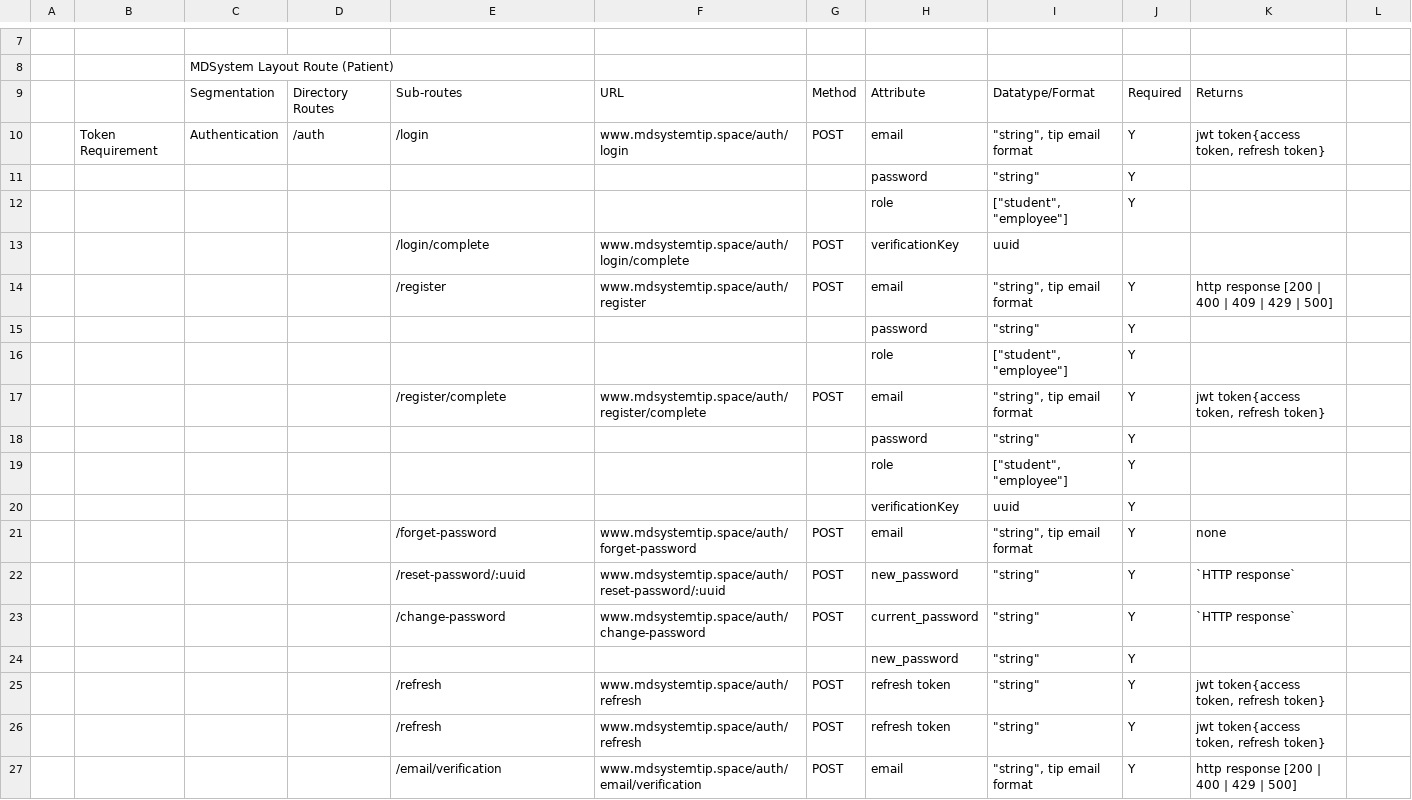
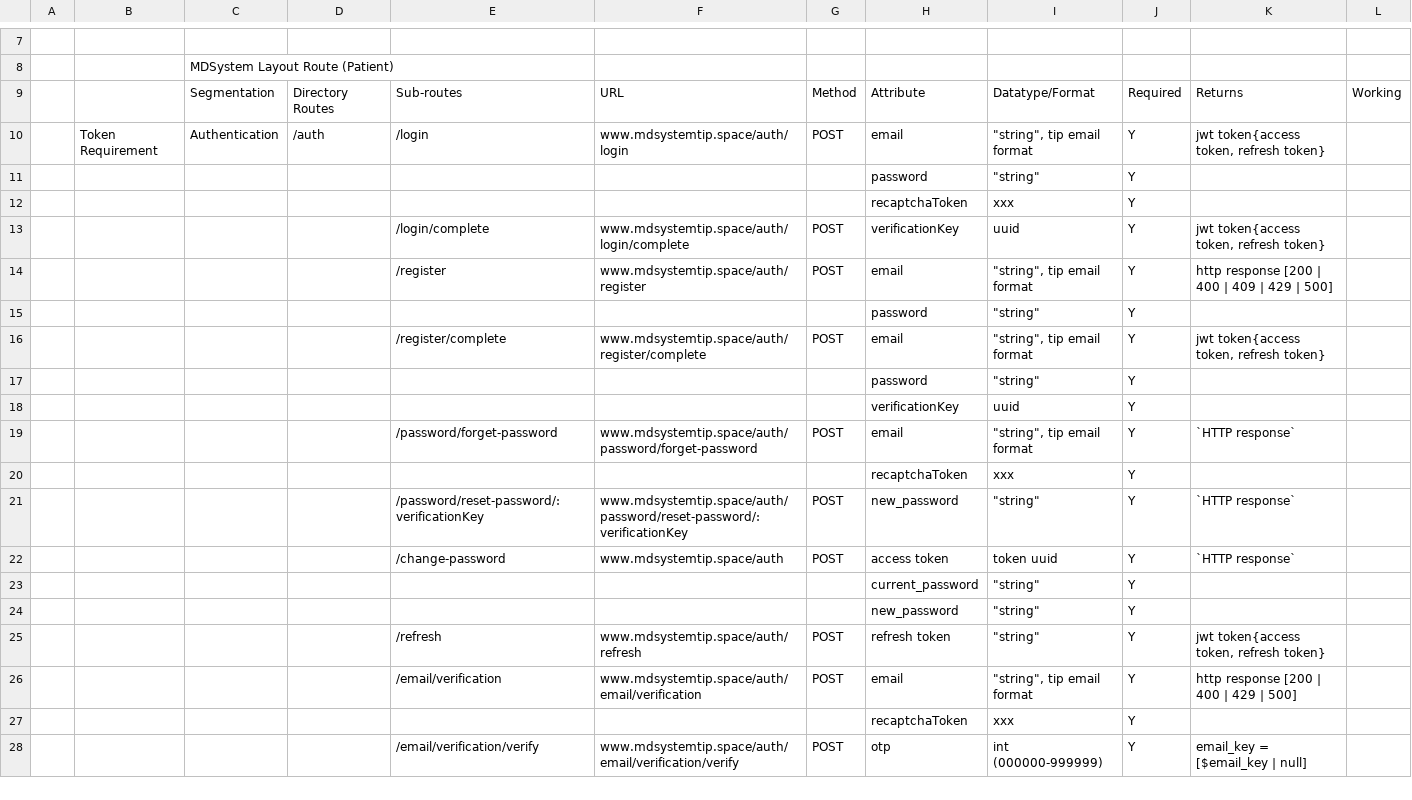
Before and after one commit to Cyber-Six/MDSystem, a CSV file: mdsystem-frontend/scripts/generated/raw-endpoints.csv, drawn as a sheet; only a part is shown, gaps mark what is left out; the shorter side is filled out with more unchanged rows; removed rows and columns are numbered as before the commit, all else as after; the diff names each change by its address in the sheet, - before the commit and + after, or states it on an @@ line.

Commit message:
Data consent request route updated, also extended these changes to Login and Register. Now uses info/ for consent requests

```diff
--- a/mdsystem-frontend/scripts/generated/raw-endpoints.csv
+++ b/mdsystem-frontend/scripts/generated/raw-endpoints.csv
-L9: (empty)
+L9: Working
-row 12:  |  |  |  |  |  |  | role | ["student", "employee"] | Y
+row 12:  |  |  |  |  |  |  | recaptchaToken | xxx | Y
-J13: (empty)
+J13: Y
-K13: (empty)
+K13: jwt token{access token, refresh token}
-row 16:  |  |  |  |  |  |  | role | ["student", "employee"] | Y
-row 19:  |  |  |  |  |  |  | role | ["student", "employee"] | Y
-E19: /forget-password
+E19: /password/forget-password
-F19: www.mdsystemtip.space/auth/forget-password
+F19: www.mdsystemtip.space/auth/password/forget-password
-K19: none
+K19: `HTTP response`
+row 20:  |  |  |  |  |  |  | recaptchaToken | xxx | Y
-E21: /reset-password/:uuid
+E21: /password/reset-password/:verificationKey
-F21: www.mdsystemtip.space/auth/reset-password/:uuid
+F21: www.mdsystemtip.space/auth/password/reset-password/:verificationKey
-F22: www.mdsystemtip.space/auth/change-password
+F22: www.mdsystemtip.space/auth
-H22: current_password
+H22: access token
-I22: "string"
+I22: token uuid
+row 23:  |  |  |  |  |  |  | current_password | "string" | Y
-row 25:  |  |  |  | /refresh | www.mdsystemtip.space/auth/refresh | POST | refresh token | "string" | Y | jwt token{access token, refresh token}
```
Also changed, not shown: 8 other files.
